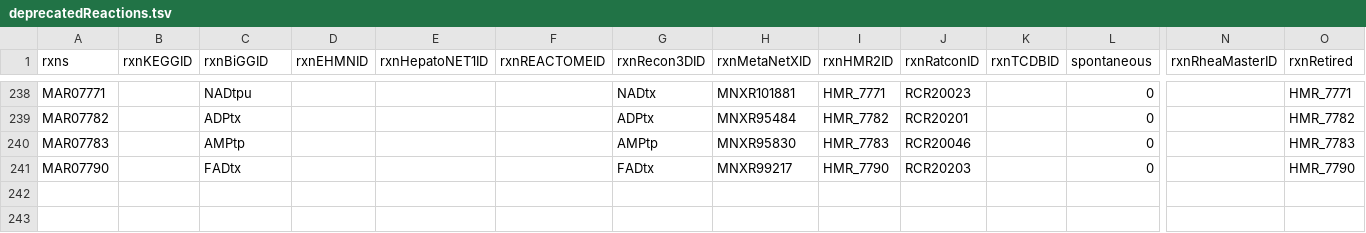
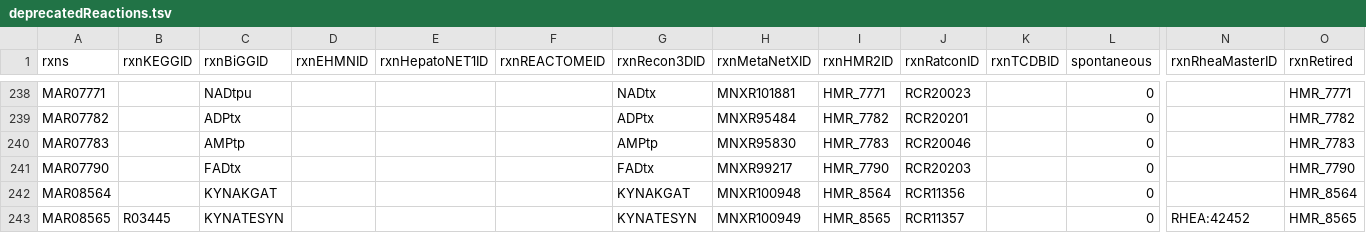
Before and after one commit to SysBioChalmers/Human-GEM, a TSV file: data/deprecatedIdentifiers/deprecatedReactions.tsv, drawn as a sheet; only a part is shown, gaps mark what is left out; rows hold the shown columns only; the diff names each change by its address in the sheet, - before the commit and + after, or states it on an @@ line.

Commit message:
doc: sync deletion of MAR08564+MAR08565 to data files

```diff
--- a/data/deprecatedIdentifiers/deprecatedReactions.tsv
+++ b/data/deprecatedIdentifiers/deprecatedReactions.tsv
+row 242: MAR08564 |  | KYNAKGAT |  |  |  | KYNAKGAT | MNXR100948 | HMR_8564 | RCR11356 |  | 0 |  | HMR_8564
+row 243: MAR08565 | R03445 | KYNATESYN |  |  |  | KYNATESYN | MNXR100949 | HMR_8565 | RCR11357 |  | 0 | RHEA:42452 | HMR_8565
```
Also changed, not shown: 1 other file.
